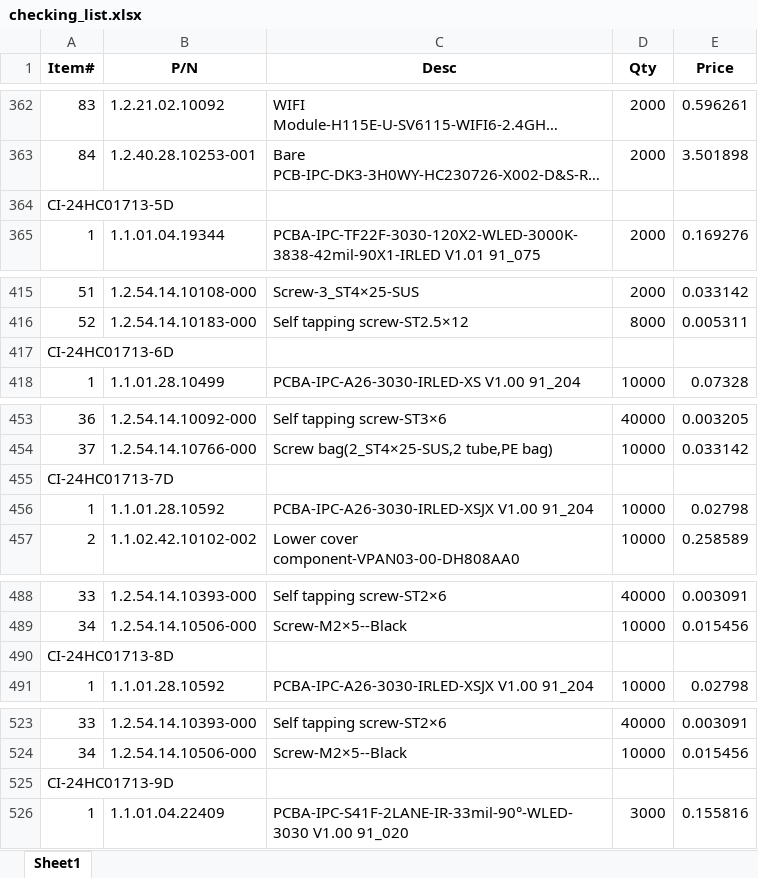
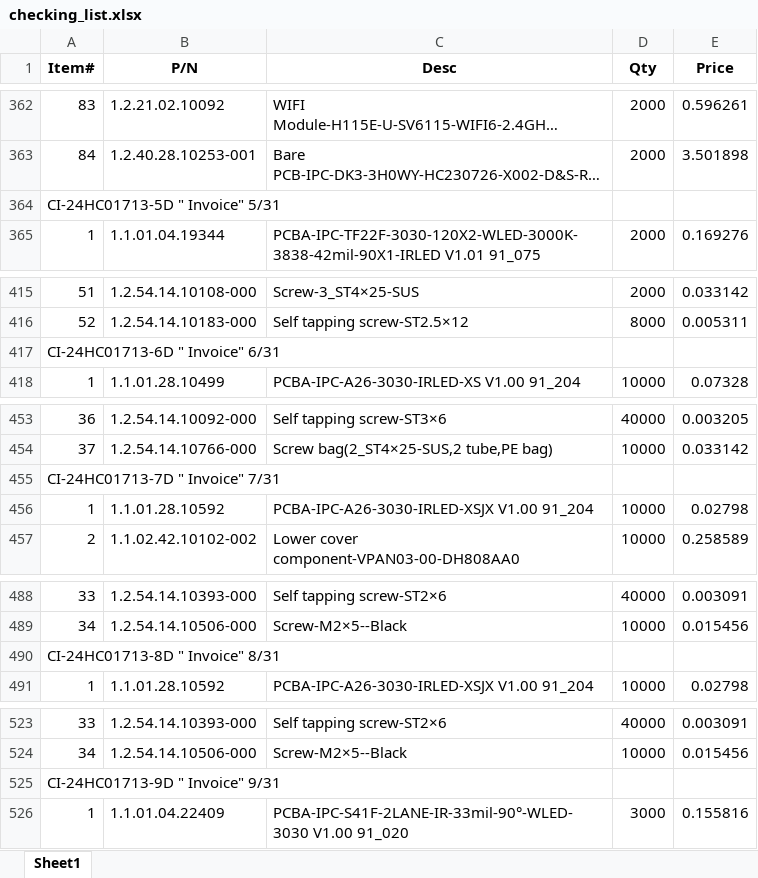
Before and after one commit to anlaganlag/checklist_invoice, an Excel workbook: checking_list.xlsx, sheet Sheet1, drawn as a sheet; only a part is shown, gaps mark what is left out; long unchanged cells end in …; values as stored, in another font and other column widths than the file's, no borders; the diff covers the shown part only; the diff names each change by its address in the sheet, - before the commit and + after, or states it on an @@ line.

```diff
--- a/checking_list.xlsx (sheet Sheet1)
+++ b/checking_list.xlsx (sheet Sheet1)
-A364 (Item#): CI-24HC01713-5D
+A364 (Item#): CI-24HC01713-5D " Invoice" 5/31
-A417 (Item#): CI-24HC01713-6D
+A417 (Item#): CI-24HC01713-6D " Invoice" 6/31
-A455 (Item#): CI-24HC01713-7D
+A455 (Item#): CI-24HC01713-7D " Invoice" 7/31
-A490 (Item#): CI-24HC01713-8D
+A490 (Item#): CI-24HC01713-8D " Invoice" 8/31
-A525 (Item#): CI-24HC01713-9D
+A525 (Item#): CI-24HC01713-9D " Invoice" 9/31
```
Also changed, not shown: 26 edited cells elsewhere in this sheet, 3 other files.
